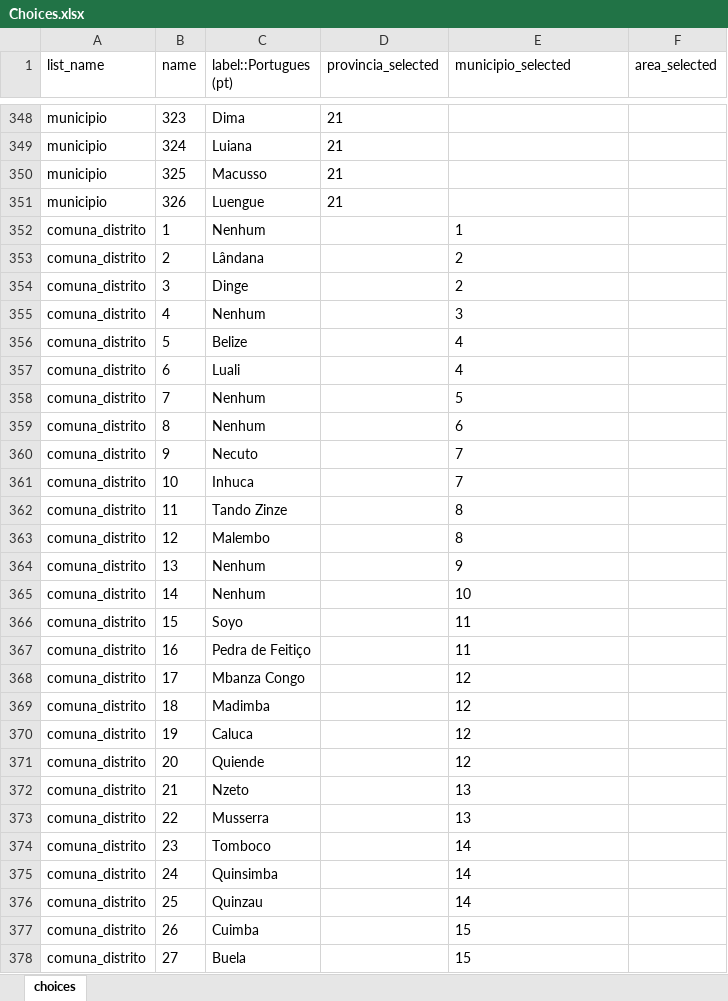
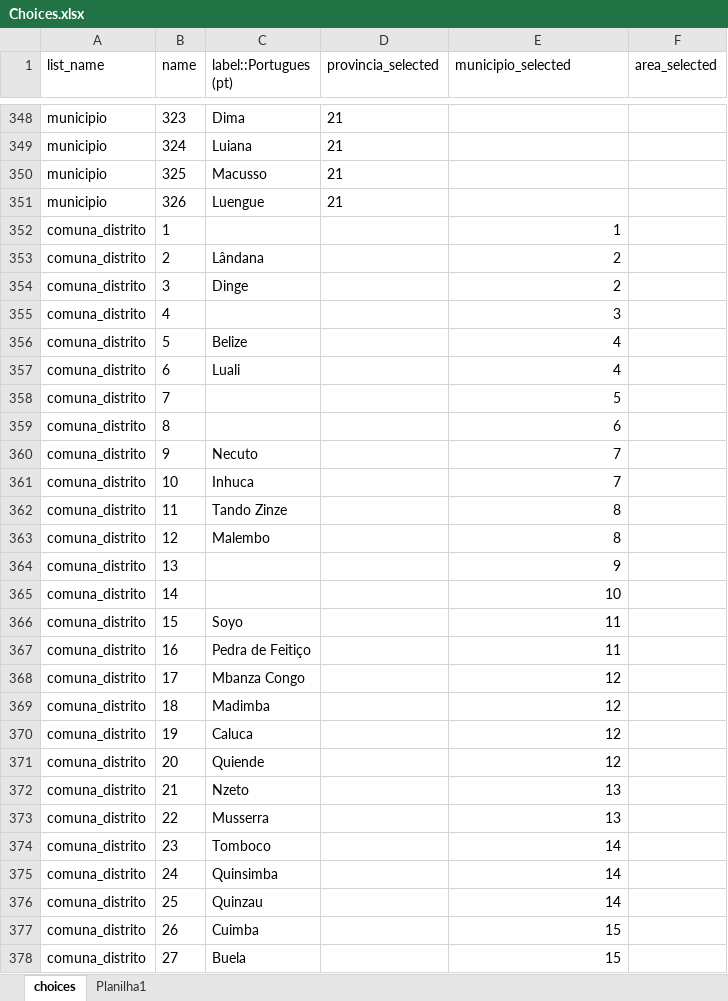
Before and after one commit to ivanydev/conversor-pat2, an Excel workbook: Choices.xlsx, sheet choices, drawn as a sheet; only a part is shown, gaps mark what is left out; values as stored, in another font and other column widths than the file's, no borders; conditional formats not drawn; the diff covers the shown part only; the diff names each change by its address in the sheet, - before the commit and + after, or states it on an @@ line.

```diff
--- a/Choices.xlsx (sheet choices)
+++ b/Choices.xlsx (sheet choices)
+sheet tab: Planilha1
-C352 (label::Portugues (pt)): Nenhum
+C352 (label::Portugues (pt)): (empty)
-E352:E378 alignment: left
+E352:E378 alignment: right
-C355 (label::Portugues (pt)): Nenhum
+C355 (label::Portugues (pt)): (empty)
-C358:C359 (label::Portugues (pt)): Nenhum
+C358:C359 (label::Portugues (pt)): (empty)
-C364:C365 (label::Portugues (pt)): Nenhum
+C364:C365 (label::Portugues (pt)): (empty)
```
Also changed, not shown: 14 added rows, 13 removed rows, 167 edited cells and cell formats elsewhere in this sheet, 1 other file.
